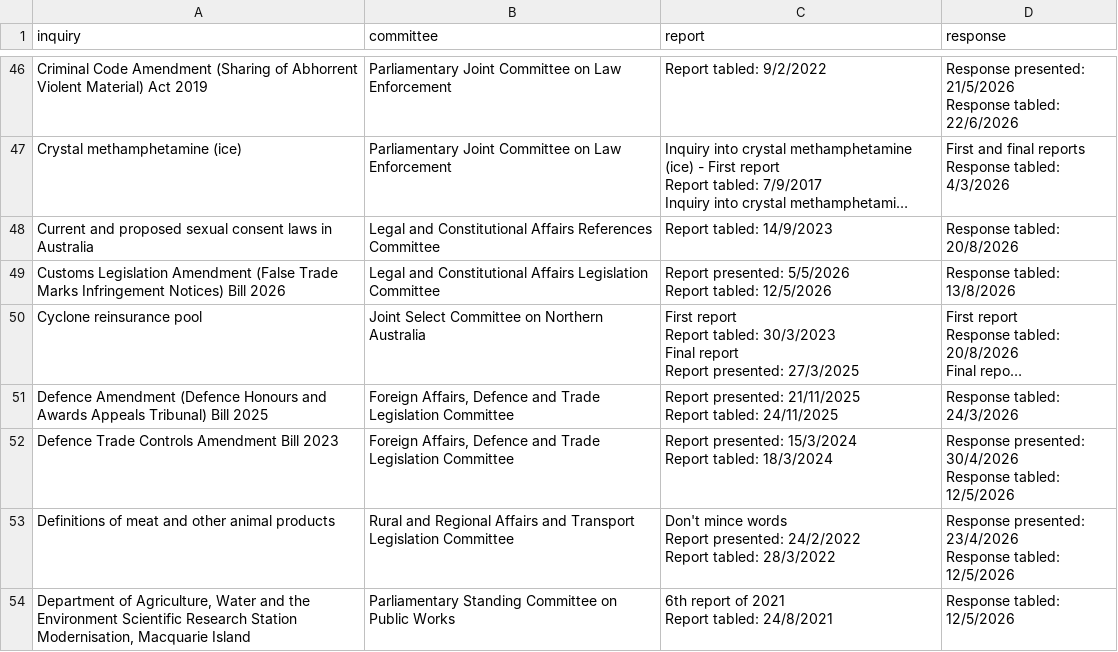
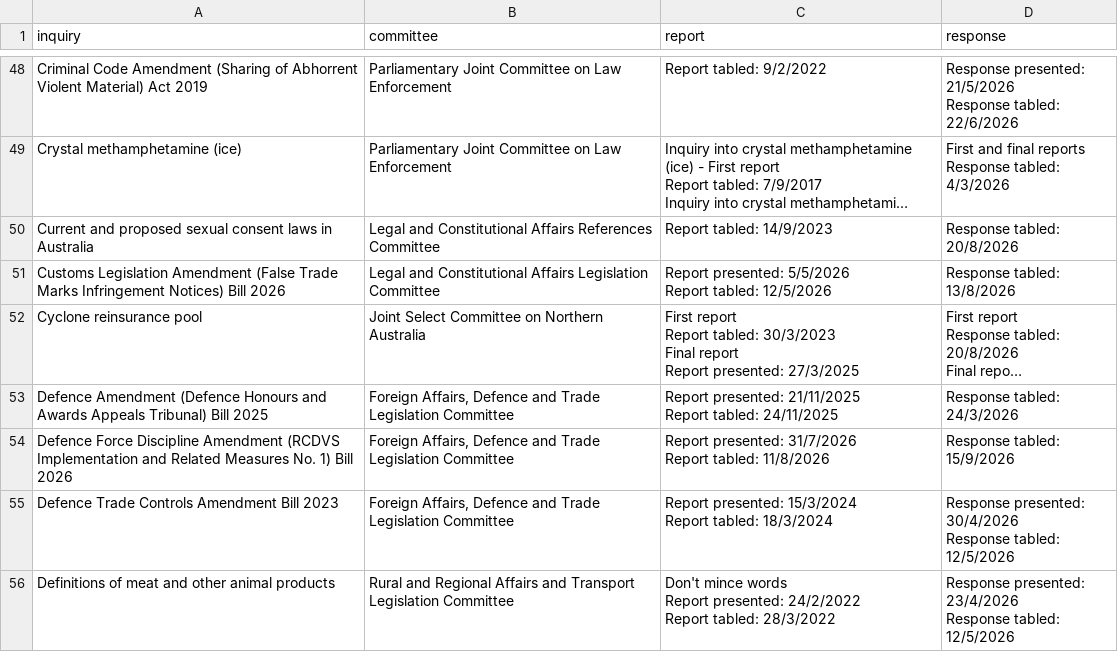
Before and after one commit to toohardbasket-lab/toohardbasket, a CSV file: scraper/raw/statsnet_2026_2026.csv, drawn as a sheet; only a part is shown, gaps mark what is left out; the shorter side is filled out with more unchanged rows; long unchanged cells end in …; the diff covers the shown part only.

```diff
--- a/scraper/raw/statsnet_2026_2026.csv
+++ b/scraper/raw/statsnet_2026_2026.csv
@@ -156,2 +174,4 @@ Defence Amendment (Defence Honours and Awards Appeals Tribunal) Bill 2025,"Forei
 Report tabled: 24/11/2025",Response tabled: 24/3/2026
+Defence Force Discipline Amendment (RCDVS Implementation and Related Measures No. 1) Bill 2026,"Foreign Affairs, Defence and Trade Legislation Committee","Report presented: 31/7/2026
+Report tabled: 11/8/2026",Response tabled: 15/9/2026
 Defence Trade Controls Amendment Bill 2023,"Foreign Affairs, Defence and Trade Legislation Committee","Report presented: 15/3/2024
```
Also changed, not shown: 3 added rows elsewhere in this file, scraper/data/coverage.csv, scraper/data/position_checks.csv, 31 other files.
